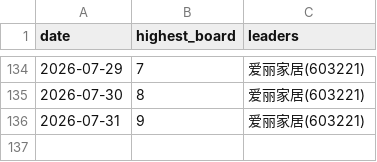
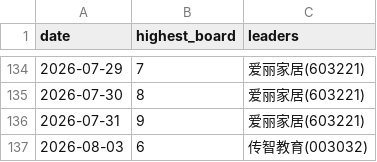
Before and after one commit to dabinDev/AiStock, a CSV file: data/highest_limit_up_board.csv, drawn as a sheet; only a part is shown, gaps mark what is left out.

```diff
--- a/data/highest_limit_up_board.csv
+++ b/data/highest_limit_up_board.csv
@@ -136 +136,2 @@
 2026-07-31,9,爱丽家居(603221)
+2026-08-03,6,传智教育(003032)
```
Also changed, not shown: 5 other files.
